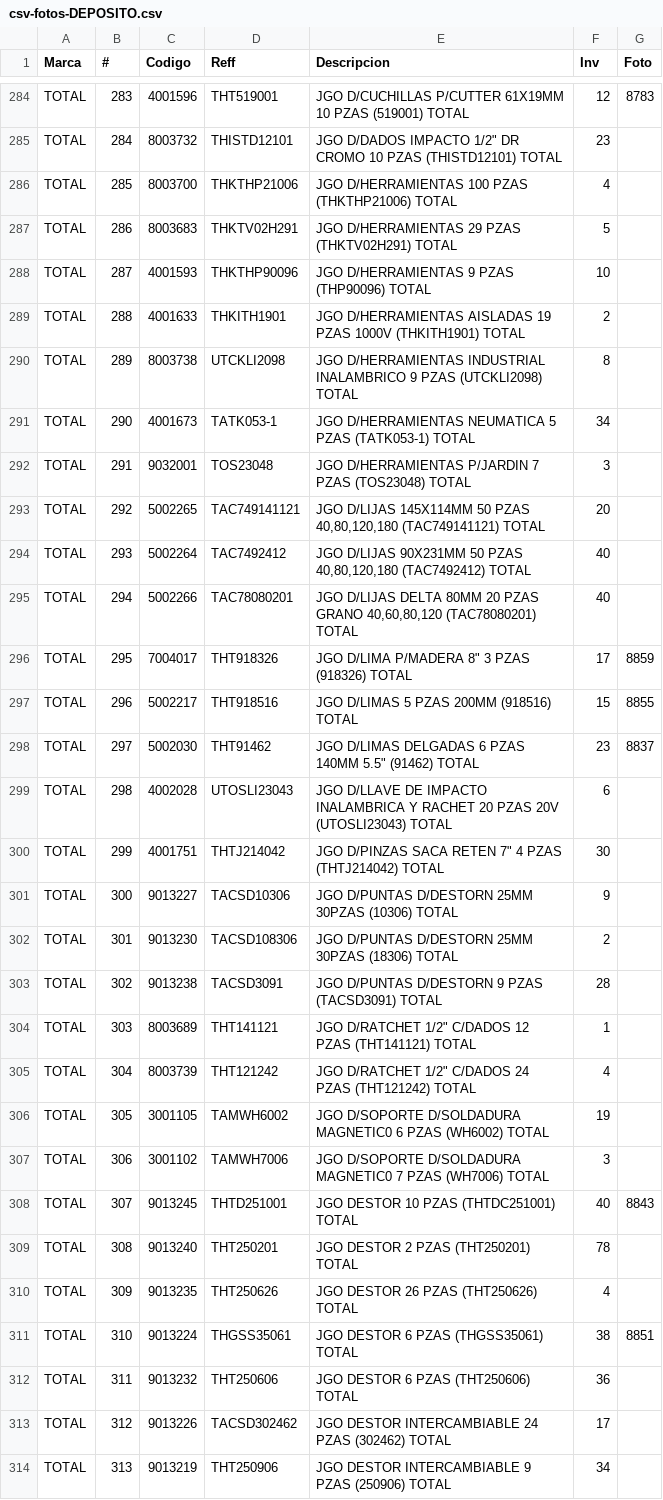
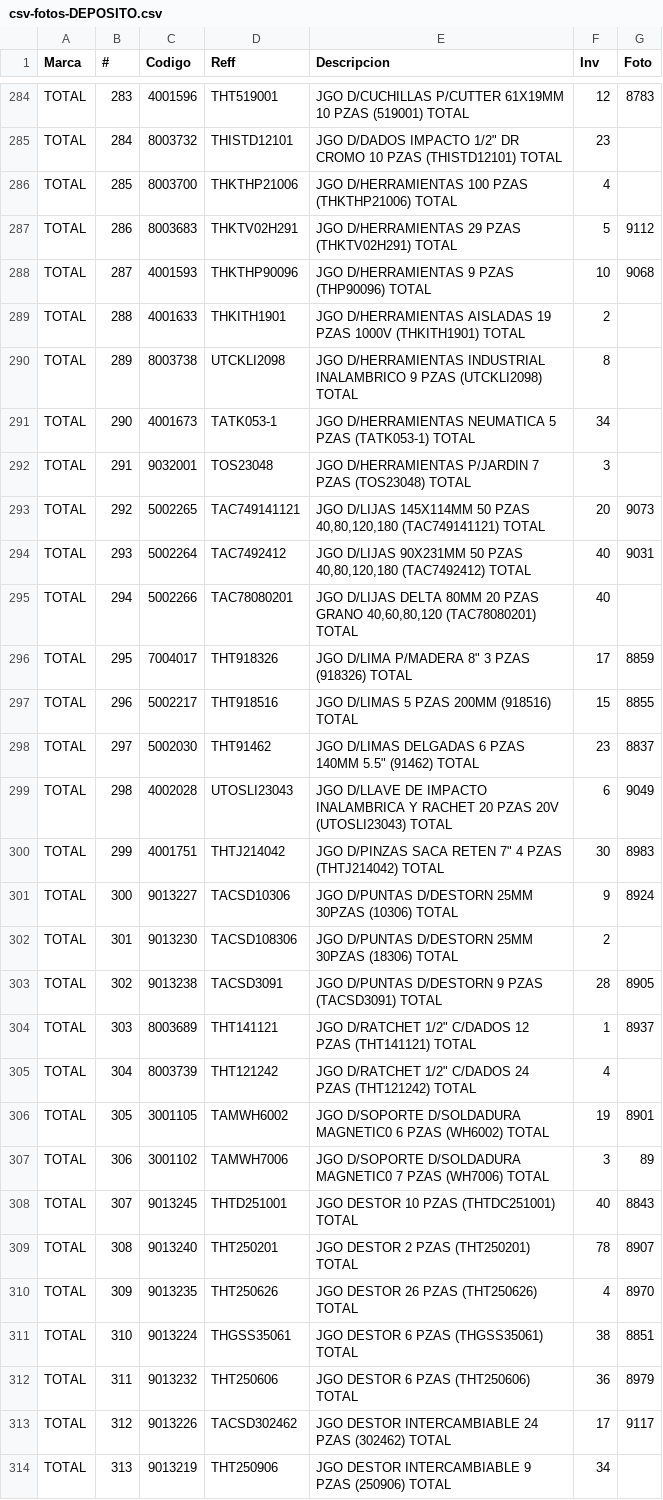
Before and after one commit to lodeposl/zeta-local-api, a CSV file: csv-fotos-DEPOSITO.csv, drawn as a sheet; only a part is shown, gaps mark what is left out; the diff covers the shown part only.

Commit message:
updating 50% day 2

```diff
--- a/csv-fotos-DEPOSITO.csv
+++ b/csv-fotos-DEPOSITO.csv
@@ -286,4 +286,4 @@ TOTAL;284;8003732;THISTD12101;"JGO D/DADOS IMPACTO 1/2"" DR CROMO 10 PZAS (THIST
 TOTAL;285;8003700;THKTHP21006;JGO D/HERRAMIENTAS 100 PZAS (THKTHP21006) TOTAL;4;
-TOTAL;286;8003683;THKTV02H291;JGO D/HERRAMIENTAS 29 PZAS (THKTV02H291) TOTAL;5;
-TOTAL;287;4001593;THKTHP90096;JGO D/HERRAMIENTAS 9 PZAS (THP90096) TOTAL;10;
+TOTAL;286;8003683;THKTV02H291;JGO D/HERRAMIENTAS 29 PZAS (THKTV02H291) TOTAL;5;9112
+TOTAL;287;4001593;THKTHP90096;JGO D/HERRAMIENTAS 9 PZAS (THP90096) TOTAL;10;9068
 TOTAL;288;4001633;THKITH1901;JGO D/HERRAMIENTAS AISLADAS 19 PZAS 1000V (THKITH1901) TOTAL;2;
@@ -292,4 +292,4 @@ TOTAL;290;4001673;TATK053-1;JGO D/HERRAMIENTAS NEUMATICA 5 PZAS (TATK053-1) TOTA
 TOTAL;291;9032001;TOS23048;JGO D/HERRAMIENTAS P/JARDIN 7 PZAS (TOS23048) TOTAL;3;
-TOTAL;292;5002265;TAC749141121;JGO D/LIJAS 145X114MM 50 PZAS 40,80,120,180 (TAC749141121) TOTAL;20;
-TOTAL;293;5002264;TAC7492412;JGO D/LIJAS 90X231MM 50 PZAS 40,80,120,180 (TAC7492412) TOTAL;40;
+TOTAL;292;5002265;TAC749141121;JGO D/LIJAS 145X114MM 50 PZAS 40,80,120,180 (TAC749141121) TOTAL;20;9073
+TOTAL;293;5002264;TAC7492412;JGO D/LIJAS 90X231MM 50 PZAS 40,80,120,180 (TAC7492412) TOTAL;40;9031
 TOTAL;294;5002266;TAC78080201;JGO D/LIJAS DELTA 80MM 20 PZAS GRANO 40,60,80,120 (TAC78080201) TOTAL;40;
@@ -298,17 +298,17 @@ TOTAL;296;5002217;THT918516;JGO D/LIMAS 5 PZAS 200MM (918516) TOTAL;15;8855
 TOTAL;297;5002030;THT91462;"JGO D/LIMAS DELGADAS 6 PZAS 140MM 5.5"" (91462) TOTAL";23;8837
-TOTAL;298;4002028;UTOSLI23043;JGO D/LLAVE DE IMPACTO INALAMBRICA Y RACHET 20 PZAS 20V (UTOSLI23043) TOTAL;6;
-TOTAL;299;4001751;THTJ214042;"JGO D/PINZAS SACA RETEN 7"" 4 PZAS (THTJ214042) TOTAL";30;
-TOTAL;300;9013227;TACSD10306;JGO D/PUNTAS D/DESTORN 25MM 30PZAS (10306) TOTAL;9;
+TOTAL;298;4002028;UTOSLI23043;JGO D/LLAVE DE IMPACTO INALAMBRICA Y RACHET 20 PZAS 20V (UTOSLI23043) TOTAL;6;9049
+TOTAL;299;4001751;THTJ214042;"JGO D/PINZAS SACA RETEN 7"" 4 PZAS (THTJ214042) TOTAL";30;8983
+TOTAL;300;9013227;TACSD10306;JGO D/PUNTAS D/DESTORN 25MM 30PZAS (10306) TOTAL;9;8924
 TOTAL;301;9013230;TACSD108306;JGO D/PUNTAS D/DESTORN 25MM 30PZAS (18306) TOTAL;2;
-TOTAL;302;9013238;TACSD3091;JGO D/PUNTAS D/DESTORN 9 PZAS (TACSD3091) TOTAL;28;
-TOTAL;303;8003689;THT141121;"JGO D/RATCHET 1/2"" C/DADOS 12 PZAS (THT141121) TOTAL";1;
+TOTAL;302;9013238;TACSD3091;JGO D/PUNTAS D/DESTORN 9 PZAS (TACSD3091) TOTAL;28;8905
+TOTAL;303;8003689;THT141121;"JGO D/RATCHET 1/2"" C/DADOS 12 PZAS (THT141121) TOTAL";1;8937
 TOTAL;304;8003739;THT121242;"JGO D/RATCHET 1/2"" C/DADOS 24 PZAS (THT121242) TOTAL";4;
-TOTAL;305;3001105;TAMWH6002;JGO D/SOPORTE D/SOLDADURA MAGNETIC0 6 PZAS (WH6002) TOTAL;19;
-TOTAL;306;3001102;TAMWH7006;JGO D/SOPORTE D/SOLDADURA MAGNETIC0 7 PZAS (WH7006) TOTAL;3;
+TOTAL;305;3001105;TAMWH6002;JGO D/SOPORTE D/SOLDADURA MAGNETIC0 6 PZAS (WH6002) TOTAL;19;8901
+TOTAL;306;3001102;TAMWH7006;JGO D/SOPORTE D/SOLDADURA MAGNETIC0 7 PZAS (WH7006) TOTAL;3;89
 TOTAL;307;9013245;THTD251001;JGO DESTOR 10 PZAS (THTDC251001) TOTAL;40;8843
-TOTAL;308;9013240;THT250201;JGO DESTOR 2 PZAS (THT250201) TOTAL;78;
-TOTAL;309;9013235;THT250626;JGO DESTOR 26 PZAS (THT250626) TOTAL;4;
+TOTAL;308;9013240;THT250201;JGO DESTOR 2 PZAS (THT250201) TOTAL;78;8907
+TOTAL;309;9013235;THT250626;JGO DESTOR 26 PZAS (THT250626) TOTAL;4;8970
 TOTAL;310;9013224;THGSS35061;JGO DESTOR 6 PZAS (THGSS35061) TOTAL;38;8851
-TOTAL;311;9013232;THT250606;JGO DESTOR 6 PZAS (THT250606) TOTAL;36;
-TOTAL;312;9013226;TACSD302462;JGO DESTOR INTERCAMBIABLE 24 PZAS (302462) TOTAL;17;
+TOTAL;311;9013232;THT250606;JGO DESTOR 6 PZAS (THT250606) TOTAL;36;8979
+TOTAL;312;9013226;TACSD302462;JGO DESTOR INTERCAMBIABLE 24 PZAS (302462) TOTAL;17;9117
 TOTAL;313;9013219;THT250906;JGO DESTOR INTERCAMBIABLE 9 PZAS (250906) TOTAL;34;
```
Also changed, not shown: 41 edited cells elsewhere in this file.
